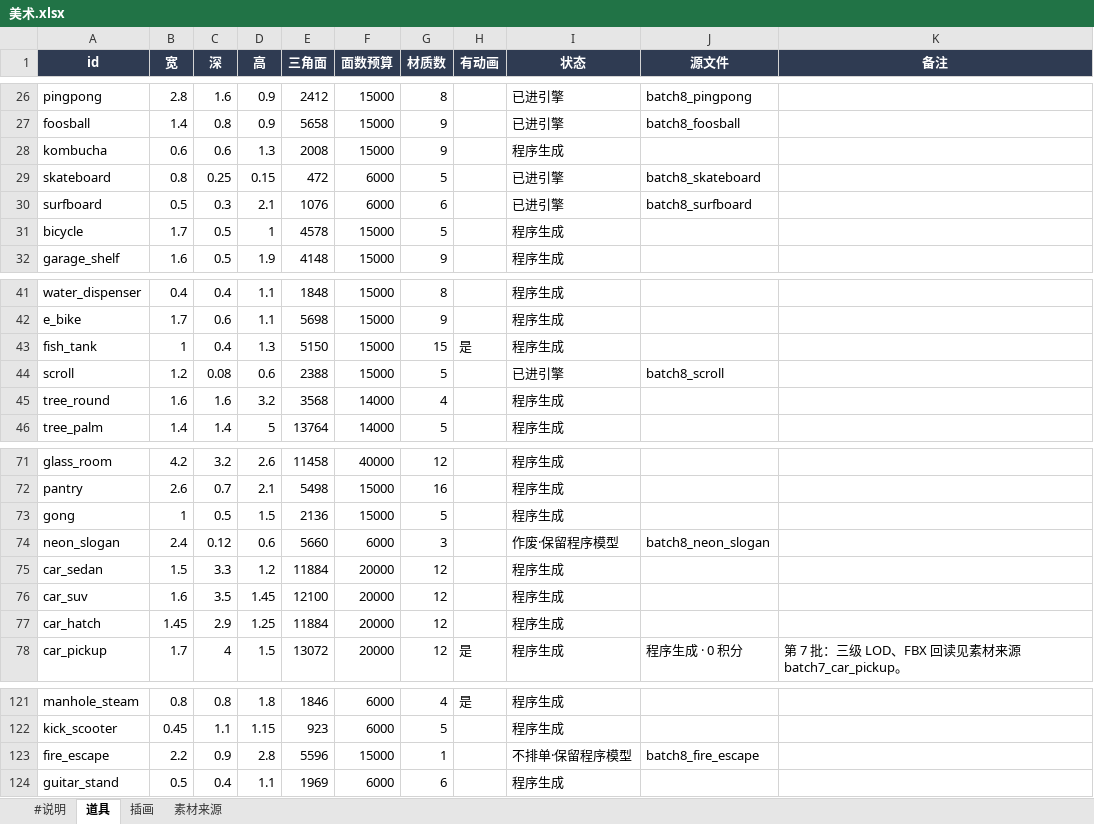
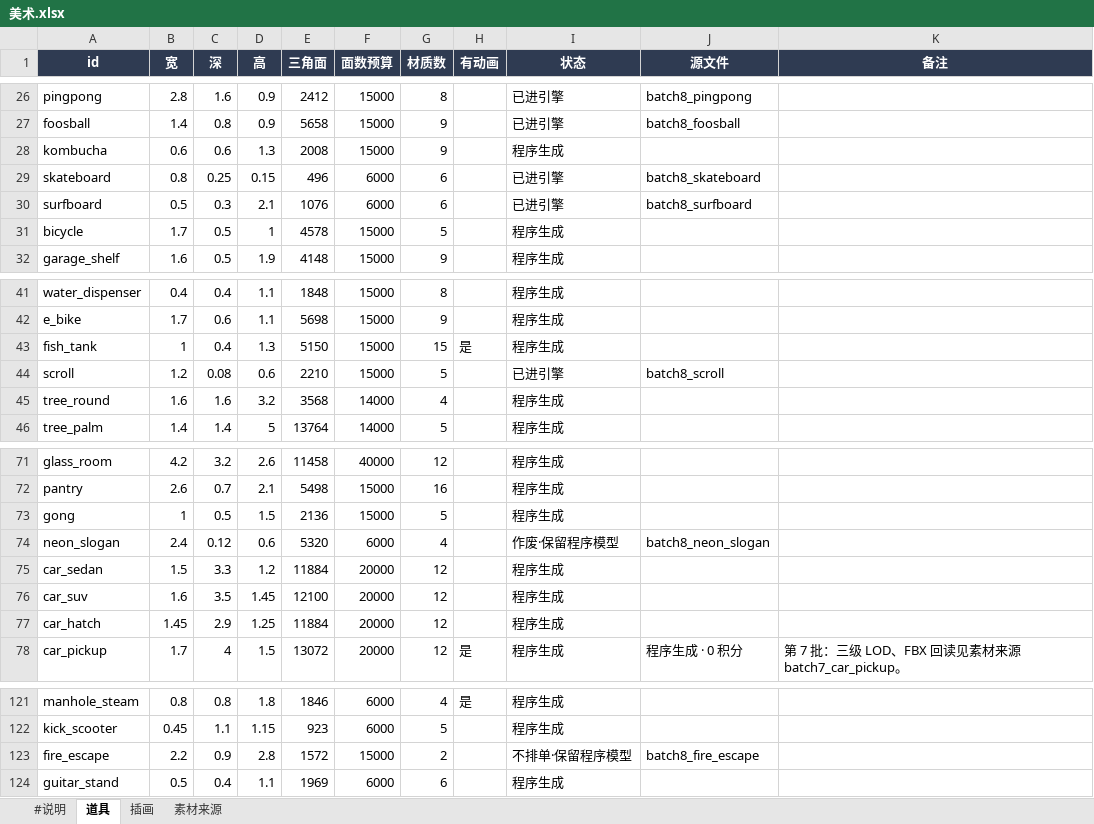
Before and after one commit to robinwang2/liandan-tycoon, an Excel workbook: tables/美术.xlsx, sheet 道具, drawn as a sheet; only a part is shown, gaps mark what is left out; values as stored, in another font and other column widths than the file's, no borders; the diff names each change by its address in the sheet, - before the commit and + after, or states it on an @@ line.

```diff
--- a/tables/美术.xlsx (sheet 道具)
+++ b/tables/美术.xlsx (sheet 道具)
-E29 (三角面): 472
+E29 (三角面): 496
-G29 (材质数): 5
+G29 (材质数): 6
-E44 (三角面): 2388
+E44 (三角面): 2210
-E74 (三角面): 5660
+E74 (三角面): 5320
-G74 (材质数): 3
+G74 (材质数): 4
-E123 (三角面): 5596
+E123 (三角面): 1572
-G123 (材质数): 1
+G123 (材质数): 2
```
Also changed, not shown: sheet 素材来源, 12 other files.
